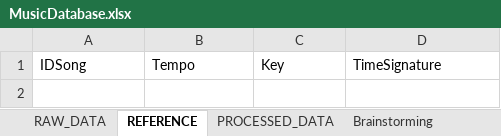
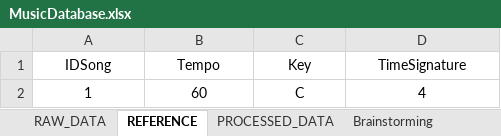
Before and after one commit to Aqua683/Transcripteur-de-notes, an Excel workbook: MusicDatabase.xlsx, sheet REFERENCE, drawn as a sheet; values as stored, in another font and other column widths than the file's, no borders; table styles not drawn; the diff names each change by its address in the sheet, - before the commit and + after, or states it on an @@ line.

```diff
--- a/MusicDatabase.xlsx (sheet REFERENCE)
+++ b/MusicDatabase.xlsx (sheet REFERENCE)
-A1:D1 alignment: left
+A1:D1 alignment: center
+row 2: 1 | 60 | C | 4
```
Also changed, not shown: sheet RAW_DATA, sheet PROCESSED_DATA, 1 other file.
